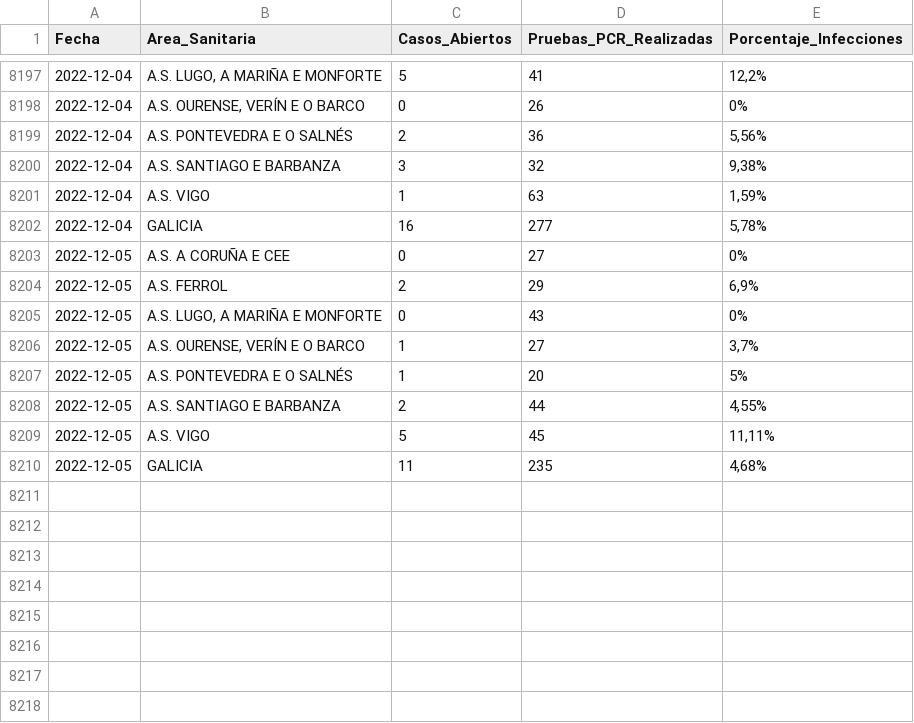
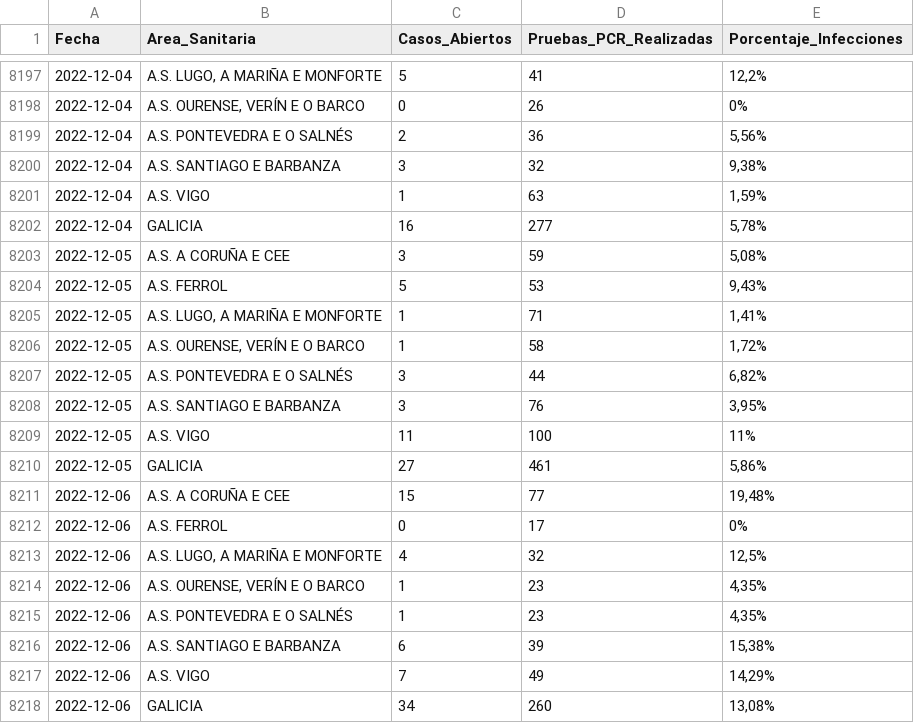
Before and after one commit to jjelosua/sergas-covid19-data, a CSV file: PorcentajeInfeccionesPorFecha.csv, drawn as a sheet; only a part is shown, gaps mark what is left out; the diff covers the shown part only.

```diff
--- a/PorcentajeInfeccionesPorFecha.csv
+++ b/PorcentajeInfeccionesPorFecha.csv
@@ -8202,9 +8202,17 @@ Fecha,Area_Sanitaria,Casos_Abiertos,Pruebas_PCR_Realizadas,Porcentaje_Infeccione
 2022-12-04,"GALICIA","16","277","5,78%"
-2022-12-05,"A.S. A CORUÑA E CEE","0","27","0%"
-2022-12-05,"A.S. FERROL","2","29","6,9%"
-2022-12-05,"A.S. LUGO, A MARIÑA E MONFORTE","0","43","0%"
-2022-12-05,"A.S. OURENSE, VERÍN E O BARCO","1","27","3,7%"
-2022-12-05,"A.S. PONTEVEDRA E O SALNÉS","1","20","5%"
-2022-12-05,"A.S. SANTIAGO E BARBANZA","2","44","4,55%"
-2022-12-05,"A.S. VIGO","5","45","11,11%"
-2022-12-05,"GALICIA","11","235","4,68%"
+2022-12-05,"A.S. A CORUÑA E CEE","3","59","5,08%"
+2022-12-05,"A.S. FERROL","5","53","9,43%"
+2022-12-05,"A.S. LUGO, A MARIÑA E MONFORTE","1","71","1,41%"
+2022-12-05,"A.S. OURENSE, VERÍN E O BARCO","1","58","1,72%"
+2022-12-05,"A.S. PONTEVEDRA E O SALNÉS","3","44","6,82%"
+2022-12-05,"A.S. SANTIAGO E BARBANZA","3","76","3,95%"
+2022-12-05,"A.S. VIGO","11","100","11%"
+2022-12-05,"GALICIA","27","461","5,86%"
+2022-12-06,"A.S. A CORUÑA E CEE","15","77","19,48%"
+2022-12-06,"A.S. FERROL","0","17","0%"
+2022-12-06,"A.S. LUGO, A MARIÑA E MONFORTE","4","32","12,5%"
+2022-12-06,"A.S. OURENSE, VERÍN E O BARCO","1","23","4,35%"
+2022-12-06,"A.S. PONTEVEDRA E O SALNÉS","1","23","4,35%"
+2022-12-06,"A.S. SANTIAGO E BARBANZA","6","39","15,38%"
+2022-12-06,"A.S. VIGO","7","49","14,29%"
+2022-12-06,"GALICIA","34","260","13,08%"
```
Also changed, not shown: 4 edited cells elsewhere in this file, ActivosCuradosFallecidos.csv, OcupacionCamasHospital.csv, 1 other file.
